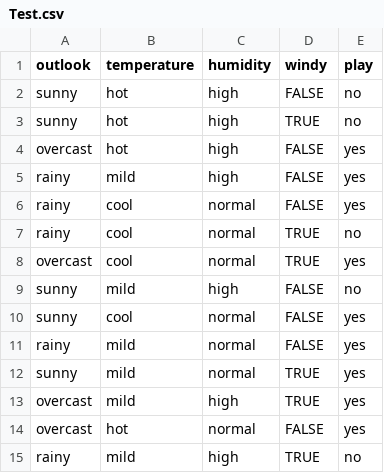
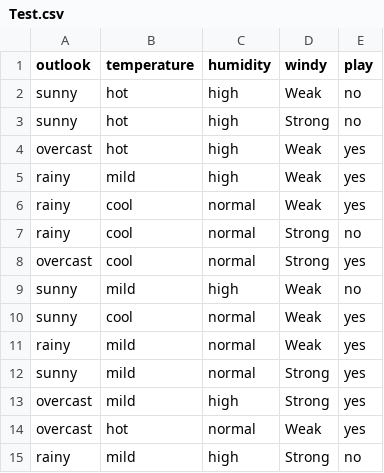
Before and after one commit to Pedro-HFelix/IA, a CSV file: lista04/Test.csv, drawn as a sheet.

Commit message:
test1 correto e finalizado

```diff
--- a/lista04/Test.csv
+++ b/lista04/Test.csv
@@ -1,15 +1,15 @@
 outlook,temperature,humidity,windy,play
-sunny,hot,high,FALSE,no
-sunny,hot,high,TRUE,no
-overcast,hot,high,FALSE,yes
-rainy,mild,high,FALSE,yes
-rainy,cool,normal,FALSE,yes
-rainy,cool,normal,TRUE,no
-overcast,cool,normal,TRUE,yes
-sunny,mild,high,FALSE,no
-sunny,cool,normal,FALSE,yes
-rainy,mild,normal,FALSE,yes
-sunny,mild,normal,TRUE,yes
-overcast,mild,high,TRUE,yes
-overcast,hot,normal,FALSE,yes
-rainy,mild,high,TRUE,no
+sunny,hot,high,Weak,no
+sunny,hot,high,Strong,no
+overcast,hot,high,Weak,yes
+rainy,mild,high,Weak,yes
+rainy,cool,normal,Weak,yes
+rainy,cool,normal,Strong,no
+overcast,cool,normal,Strong,yes
+sunny,mild,high,Weak,no
+sunny,cool,normal,Weak,yes
+rainy,mild,normal,Weak,yes
+sunny,mild,normal,Strong,yes
+overcast,mild,high,Strong,yes
+overcast,hot,normal,Weak,yes
+rainy,mild,high,Strong,no
```
Also changed, not shown: 1 other file.
